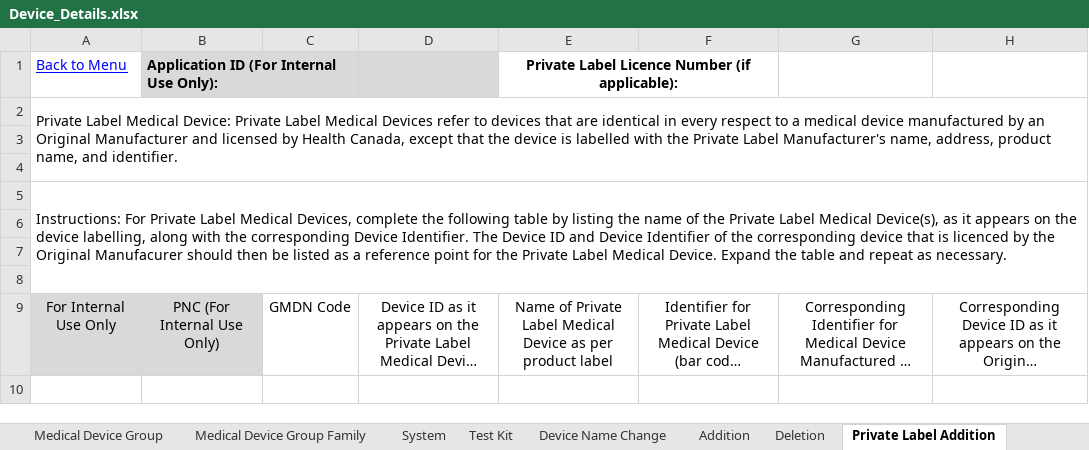
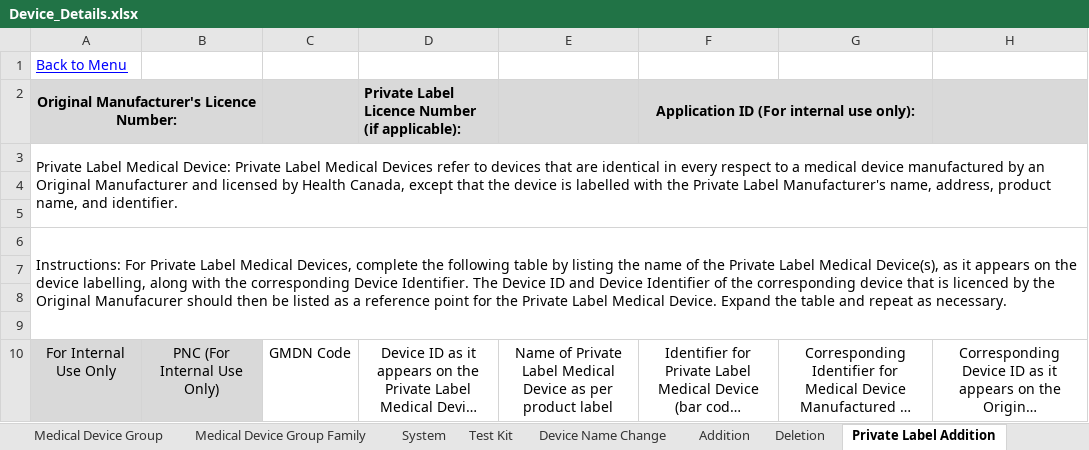
Before and after one commit to hres/REP-deploy, an Excel workbook: mds-test/Device_Details.xlsx, sheet Private Label Addition, drawn as a sheet; long unchanged cells end in …; values as stored, in another font and other column widths than the file's, no borders; conditional formats not drawn; removed rows and columns are numbered as before the commit, all else as after; the diff names each change by its address in the sheet, - before the commit and + after, or states it on an @@ line.

```diff
--- a/mds-test/Device_Details.xlsx (sheet Private Label Addition)
+++ b/mds-test/Device_Details.xlsx (sheet Private Label Addition)
-B1: Application ID (For Internal Use Only):
+B1: (empty)
-B1:D1 fill: #D9D9D9
+B1:D1 fill: none
-B1:C1 merged
-E1: Private Label Licence Number (if applicable):
+E1: (empty)
-E1:F1 merged
+row 2: Original Manufacturer's Licence Number: |  |  | Private Label Licence Number (if applicable): |  | Application ID (For internal use only):
```
Also changed, not shown: sheet Addition, sheet Menu, sheet Deletion, mds-test/Détails de l’instrument.xlsx, 2 other files.
